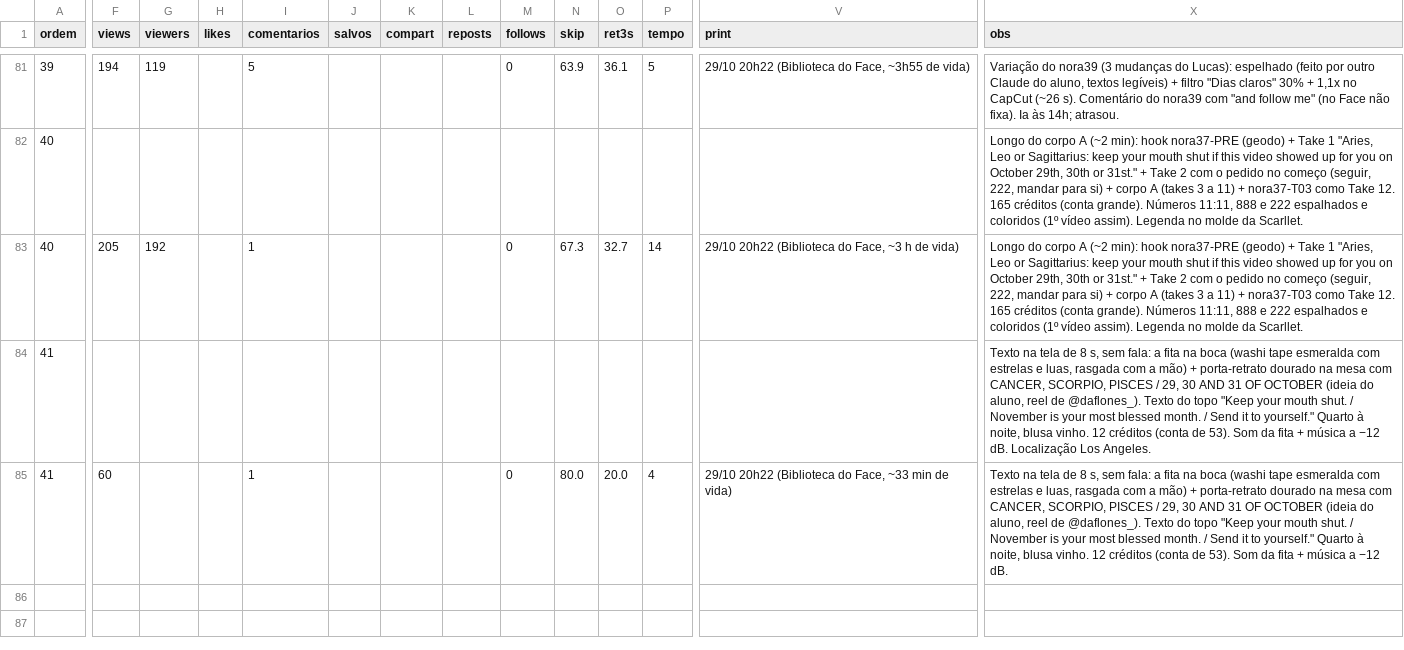
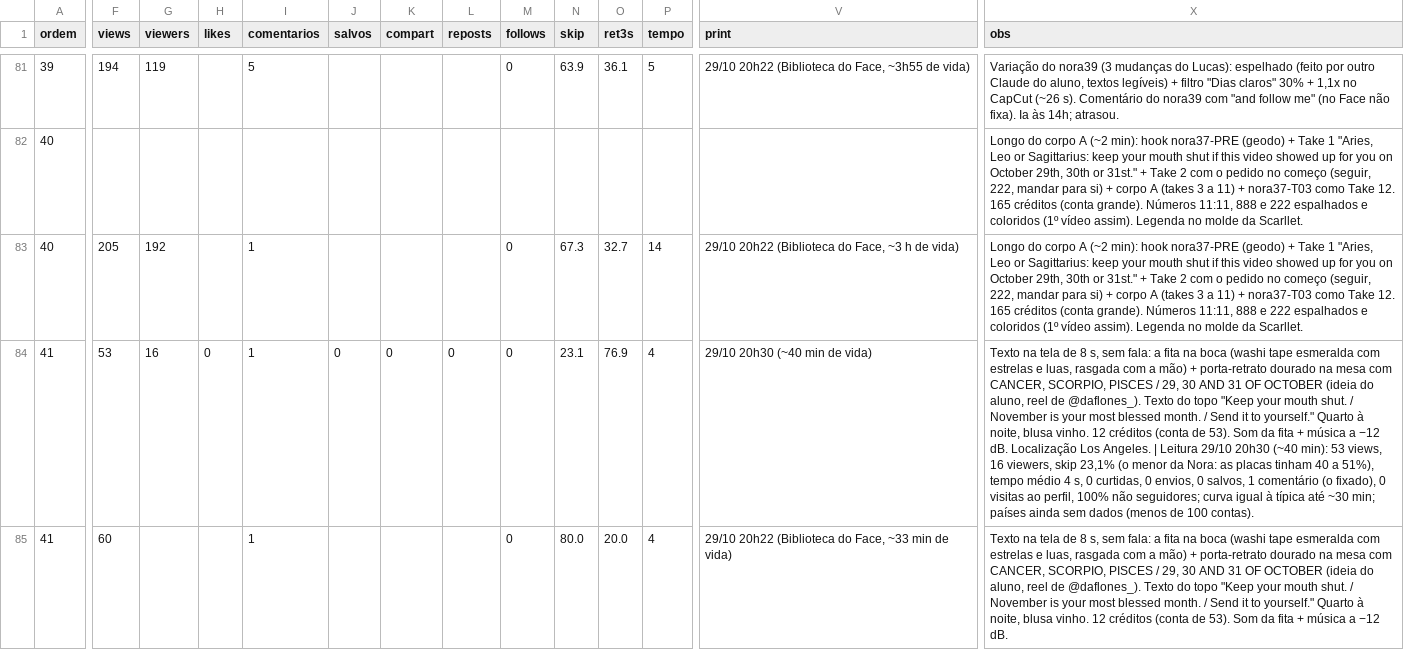
Before and after one commit to caramguilherme/IA-SINTETICO-PRODUTOR, a CSV file: METRICAS-NORA.csv, drawn as a sheet; only a part is shown, gaps mark what is left out; the diff names each change by its address in the sheet, - before the commit and + after, or states it on an @@ line.

```diff
--- a/METRICAS-NORA.csv
+++ b/METRICAS-NORA.csv
-F84 (views): (empty)
+F84 (views): 53
-G84 (viewers): (empty)
+G84 (viewers): 16
-H84 (likes): (empty)
+H84 (likes): 0
-I84 (comentarios): (empty)
+I84 (comentarios): 1
-J84 (salvos): (empty)
+J84 (salvos): 0
-K84 (compart): (empty)
+K84 (compart): 0
-L84 (reposts): (empty)
+L84 (reposts): 0
-M84 (follows): (empty)
+M84 (follows): 0
-N84 (skip): (empty)
+N84 (skip): 23.1
-O84 (ret3s): (empty)
+O84 (ret3s): 76.9
-P84 (tempo): (empty)
+P84 (tempo): 4
-V84 (print): (empty)
+V84 (print): 29/10 20h30 (~40 min de vida)
-X84 (obs): …Los Angeles.
+X84 (obs): …Los Angeles. | Leitura 29/10 20h30 (~40 min): 53 views, 16 viewers, skip 23,1% (o menor da Nora: as placas tinham 40 a 51%), tempo médio 4 s, 0 curtidas, 0 envios, 0 salvos, 1 comentário (o fixado), 0 visitas ao perfil, 100% não seguidores; curva igual à típica até ~30 min; países ainda sem dados (menos de 100 contas).
```
Also changed, not shown: 1 other file.
